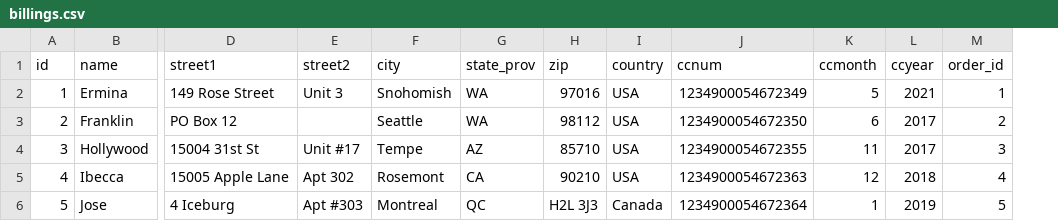
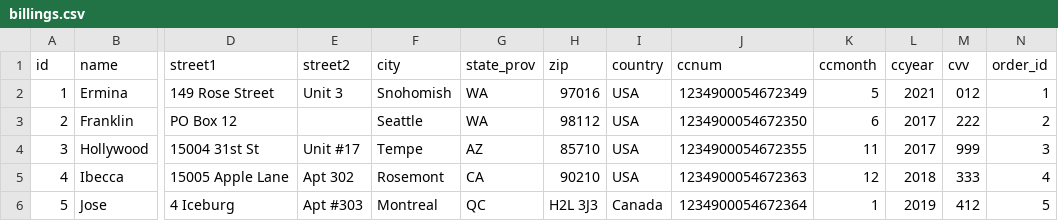
Before and after one commit to IsabelDePapel/betsy, a CSV file: db/seed_csv/billings.csv, drawn as a sheet; only a part is shown, gaps mark what is left out; the diff names each change by its address in the sheet, - before the commit and + after, or states it on an @@ line.

Commit message:
add cvv info to billings csv

```diff
--- a/db/seed_csv/billings.csv
+++ b/db/seed_csv/billings.csv
+column M (cvv), rows 2-6: 012 | 222 | 999 | 333 | 412
```
